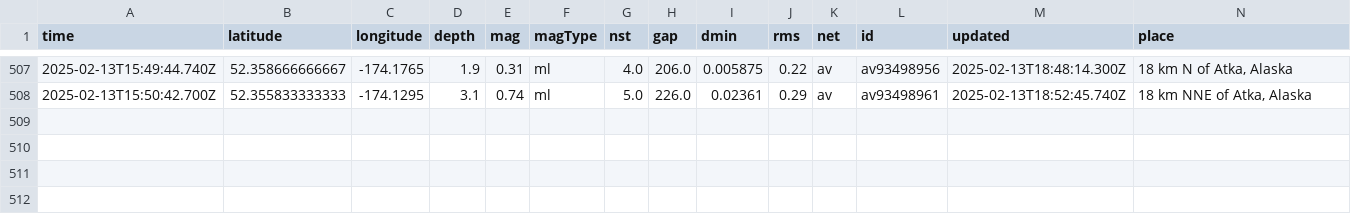
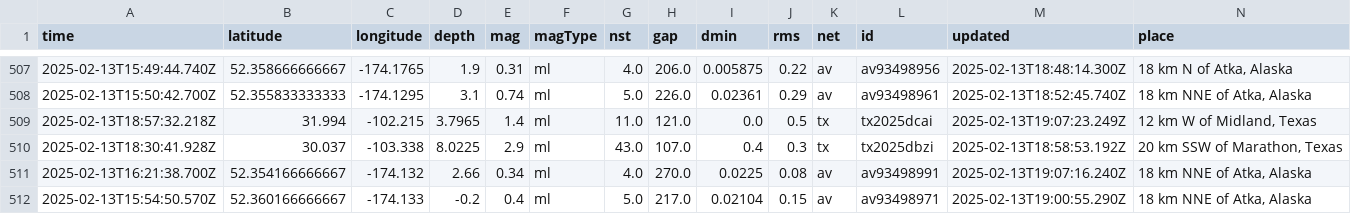
Before and after one commit to rafaelmatsuyama/FIAP-2025-ABDR-StreamProcessingPipelines, a CSV file: usgs_main.csv, drawn as a sheet; only a part is shown, gaps mark what is left out; rows hold the shown columns only; the diff names each change by its address in the sheet, - before the commit and + after, or states it on an @@ line.

```diff
--- a/usgs_main.csv
+++ b/usgs_main.csv
+row 509: 2025-02-13T18:57:32.218Z | 31.994 | -102.215 | 3.7965 | 1.4 | ml | 11.0 | 121.0 | 0.0 | 0.5 | tx | tx2025dcai | 2025-02-13T19:07:23.249Z | 12 km W of Midland, Texas
+row 510: 2025-02-13T18:30:41.928Z | 30.037 | -103.338 | 8.0225 | 2.9 | ml | 43.0 | 107.0 | 0.4 | 0.3 | tx | tx2025dbzi | 2025-02-13T18:58:53.192Z | 20 km SSW of Marathon, Texas
+row 511: 2025-02-13T16:21:38.700Z | 52.354166666667 | -174.132 | 2.66 | 0.34 | ml | 4.0 | 270.0 | 0.0225 | 0.08 | av | av93498991 | 2025-02-13T19:07:16.240Z | 18 km NNE of Atka, Alaska
+row 512: 2025-02-13T15:54:50.570Z | 52.360166666667 | -174.133 | -0.2 | 0.4 | ml | 5.0 | 217.0 | 0.02104 | 0.15 | av | av93498971 | 2025-02-13T19:00:55.290Z | 18 km NNE of Atka, Alaska
```
Also changed, not shown: usgs_current.csv.
